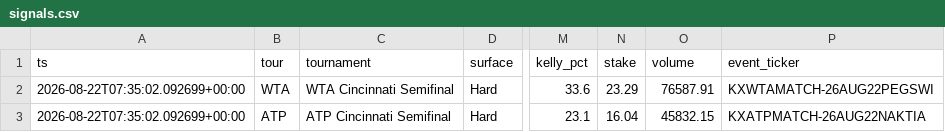
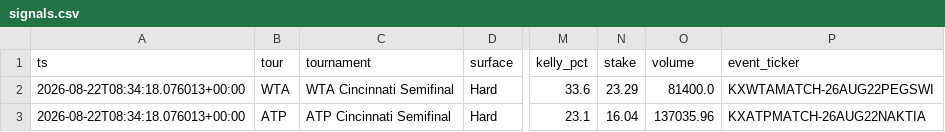
Before and after one commit to JorgeCampe/tennis-signals-bot, a CSV file: tennis_signals_bot/data/signals.csv, drawn as a sheet; only a part is shown, gaps mark what is left out; the diff names each change by its address in the sheet, - before the commit and + after, or states it on an @@ line.

```diff
--- a/tennis_signals_bot/data/signals.csv
+++ b/tennis_signals_bot/data/signals.csv
-A2:A3 (ts): 2026-08-22T07:35:02.092699+00:00
+A2:A3 (ts): 2026-08-22T08:34:18.076013+00:00
-O2 (volume): 76587.91
+O2 (volume): 81400.0
-O3 (volume): 45832.15
+O3 (volume): 137035.96
```
Also changed, not shown: tennis_signals_bot/data/equity.csv, 2 other files.
